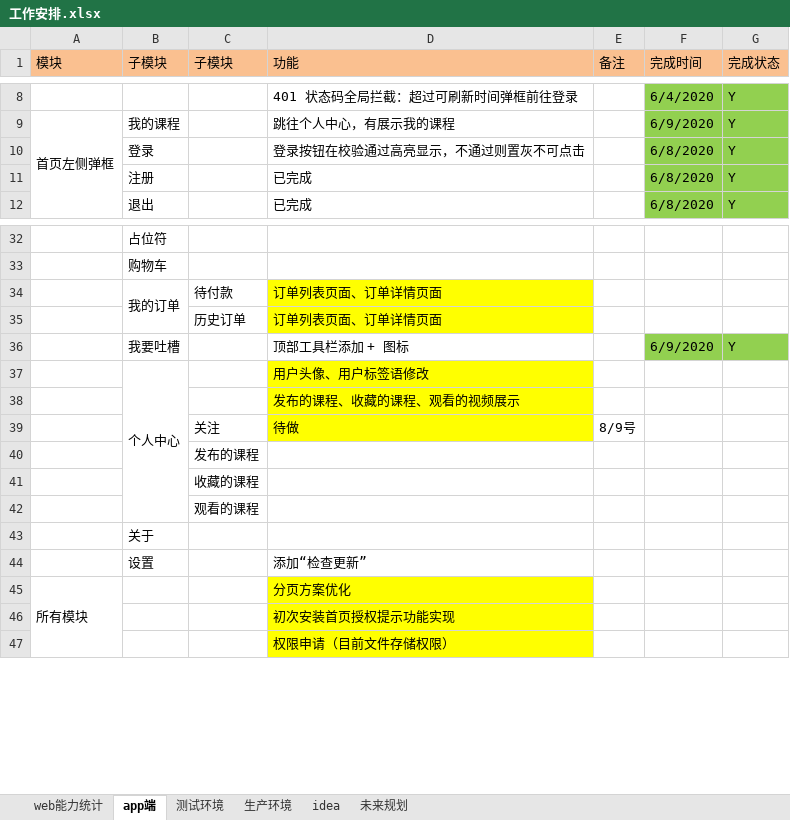
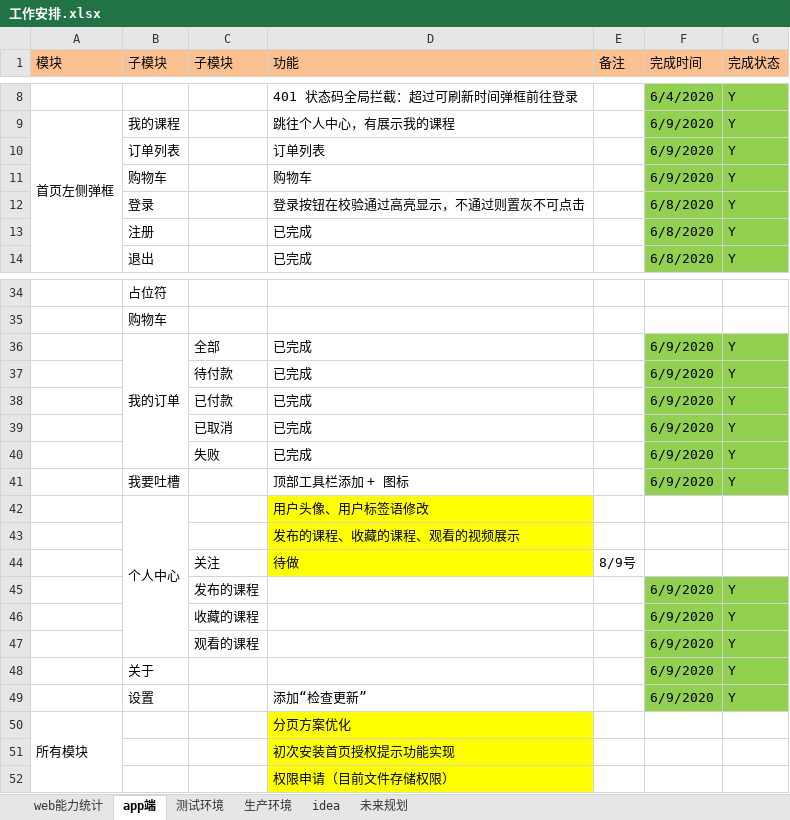
Before and after one commit to 389093982/isoft, an Excel workbook: isoft_doc/工作安排.xlsx, sheet app端, drawn as a sheet; only a part is shown, gaps mark what is left out; values as stored, in another font and other column widths than the file's, no borders; removed rows and columns are numbered as before the commit, all else as after; the diff names each change by its address in the sheet, - before the commit and + after, or states it on an @@ line.

```diff
--- a/isoft_doc/工作安排.xlsx (sheet app端)
+++ b/isoft_doc/工作安排.xlsx (sheet app端)
+row 10:  | 订单列表 |  | 订单列表 |  | 6/9/2020 | Y
+row 11:  | 购物车 |  | 购物车 |  | 6/9/2020 | Y
-row 34:  | 我的订单 | 待付款 | 订单列表页面、订单详情页面
-row 35:  |  | 历史订单 | 订单列表页面、订单详情页面
+row 36:  | 我的订单 | 全部 | 已完成 |  | 6/9/2020 | Y
+row 37:  |  | 待付款 | 已完成 |  | 6/9/2020 | Y
+row 38:  |  | 已付款 | 已完成 |  | 6/9/2020 | Y
+row 39:  |  | 已取消 | 已完成 |  | 6/9/2020 | Y
+row 40:  |  | 失败 | 已完成 |  | 6/9/2020 | Y
-row 40:  |  | 发布的课程
-row 41:  |  | 收藏的课程
-row 42:  |  | 观看的课程
-row 43:  | 关于
-row 44:  | 设置 |  | 添加“检查更新”
+row 45:  |  | 发布的课程 |  |  | 6/9/2020 | Y
+row 46:  |  | 收藏的课程 |  |  | 6/9/2020 | Y
+row 47:  |  | 观看的课程 |  |  | 6/9/2020 | Y
+row 48:  | 关于 |  |  |  | 6/9/2020 | Y
+row 49:  | 设置 |  | 添加“检查更新” |  | 6/9/2020 | Y
```
Also changed, not shown: 4 other files.
